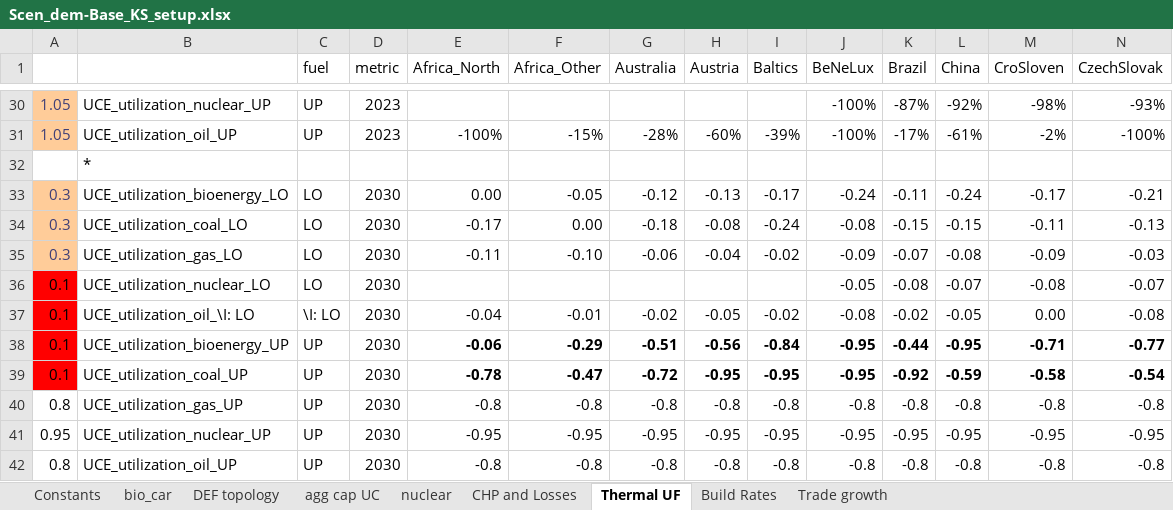
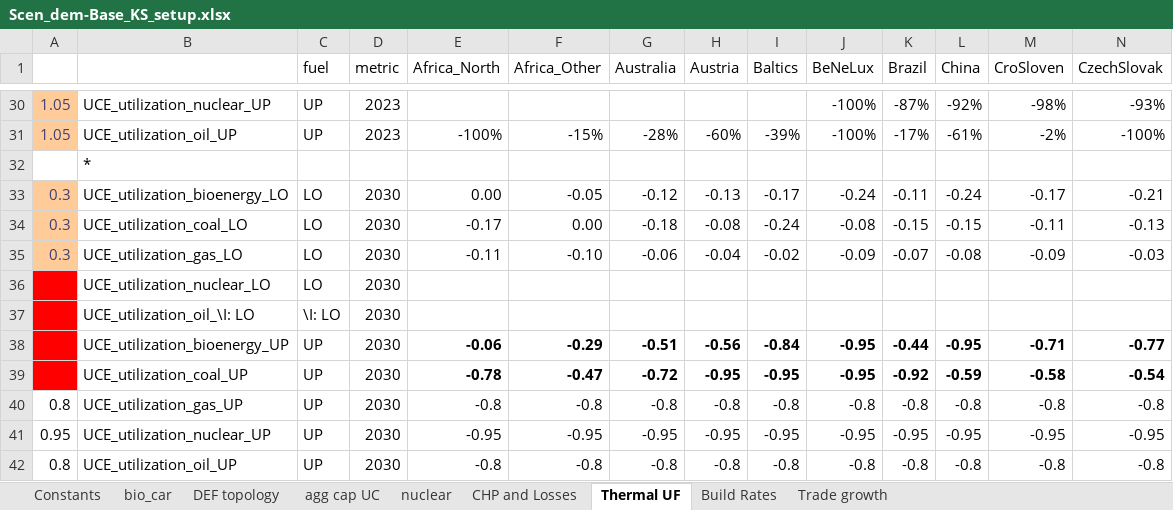
Before and after one commit to seanli12354/KiNESYS_BattCircularity-main, an Excel workbook: SuppXLS/Scen_dem-Base_KS_setup.xlsx, sheet Thermal UF, drawn as a sheet; only a part is shown, gaps mark what is left out; values as stored, in another font and other column widths than the file's, no borders; removed rows and columns are numbered as before the commit, all else as after; rows hold the shown columns only; the diff names each change by its address in the sheet, - before the commit and + after, or states it on an @@ line.

Commit message:
FIX NUCLEAR util rate

```diff
--- a/SuppXLS/Scen_dem-Base_KS_setup.xlsx (sheet Thermal UF)
+++ b/SuppXLS/Scen_dem-Base_KS_setup.xlsx (sheet Thermal UF)
-row 36: 0.1 | UCE_utilization_nuclear_LO | LO | 2030 |  |  |  |  |  | -0.05 | -0.08 | -0.07 | -0.08 | -0.07
-row 37: 0.1 | UCE_utilization_oil_\I: LO | \I: LO | 2030 | -0.04 | -0.01 | -0.02 | -0.05 | -0.02 | -0.08 | -0.02 | -0.05 | 0.00 | -0.08
+row 36:  | UCE_utilization_nuclear_LO | LO | 2030
+row 37:  | UCE_utilization_oil_\I: LO | \I: LO | 2030
-A38:A39: 0.1
+A38:A39: (empty)
```
